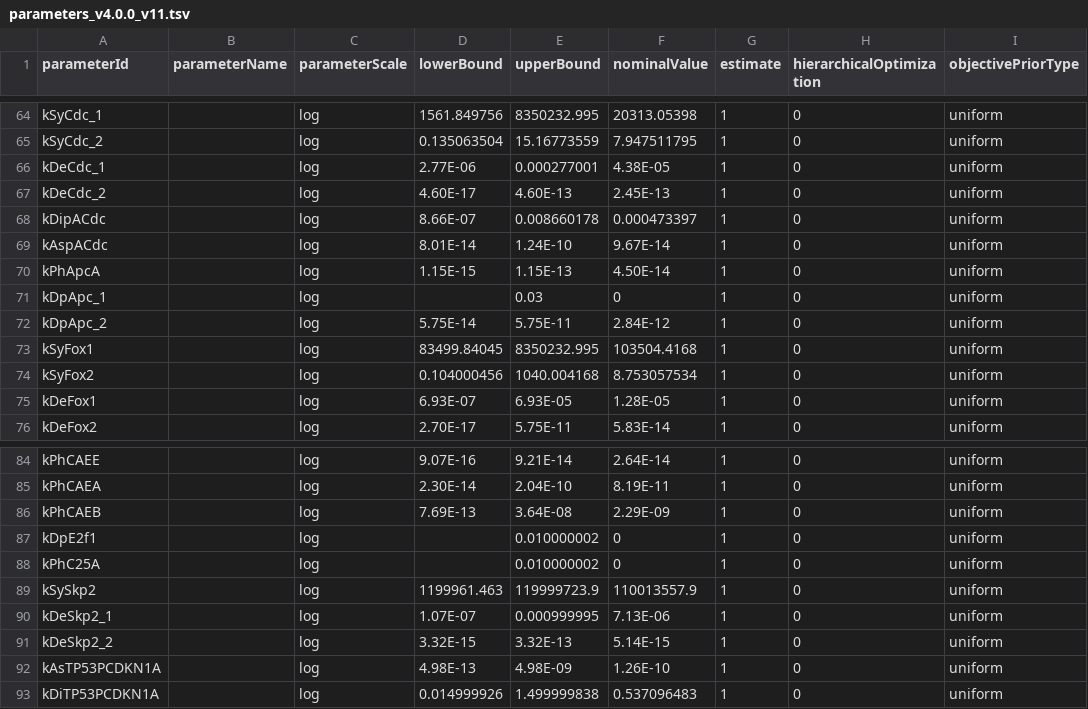
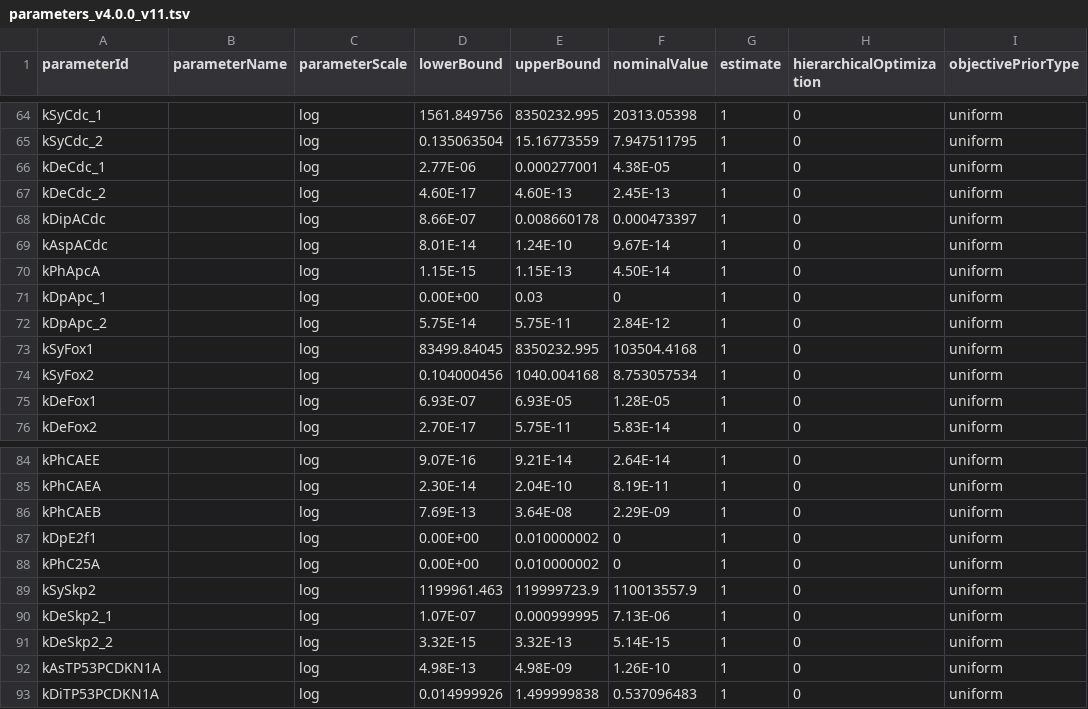
Before and after one commit to paulflang/cell_cycle_petab, a TSV file: versions/v4.0.0/parameters_v4.0.0_v11.tsv, drawn as a sheet; only a part is shown, gaps mark what is left out; the diff names each change by its address in the sheet, - before the commit and + after, or states it on an @@ line.

Commit message:
try fixing nan error

```diff
--- a/versions/v4.0.0/parameters_v4.0.0_v11.tsv
+++ b/versions/v4.0.0/parameters_v4.0.0_v11.tsv
-D71 (lowerBound): (empty)
+D71 (lowerBound): 0.00E+00
-D87:D88 (lowerBound): (empty)
+D87:D88 (lowerBound): 0.00E+00
```
